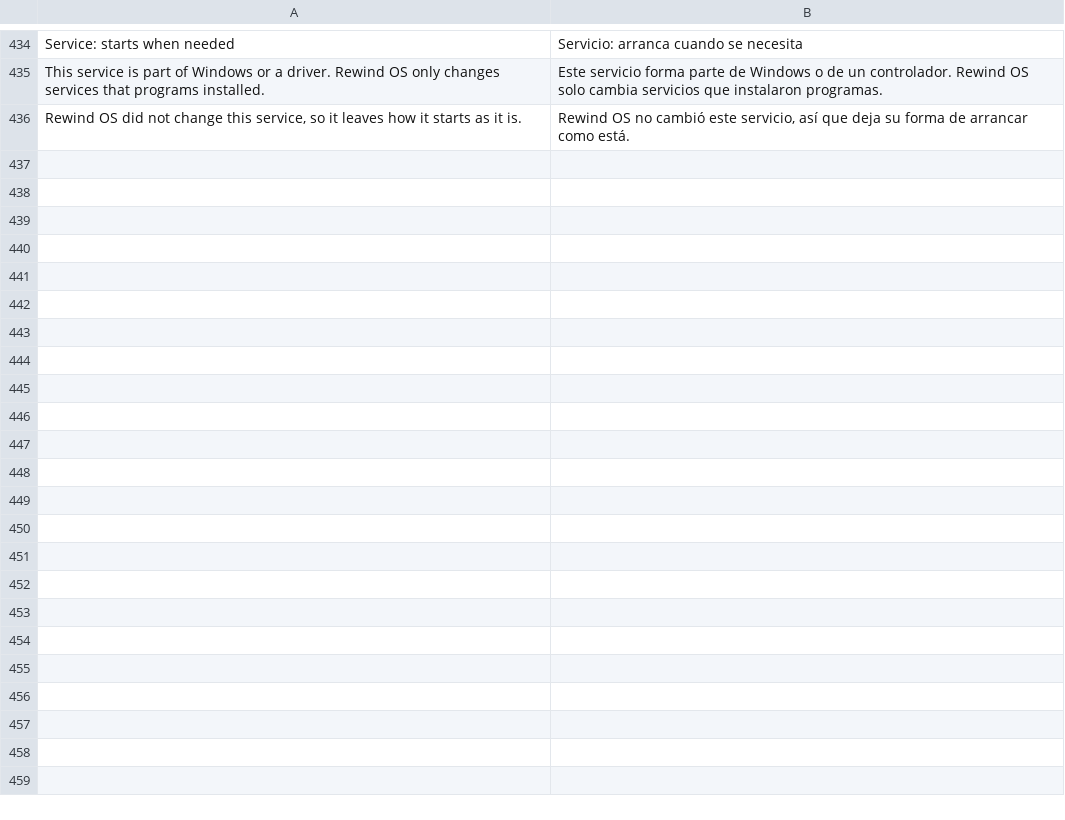
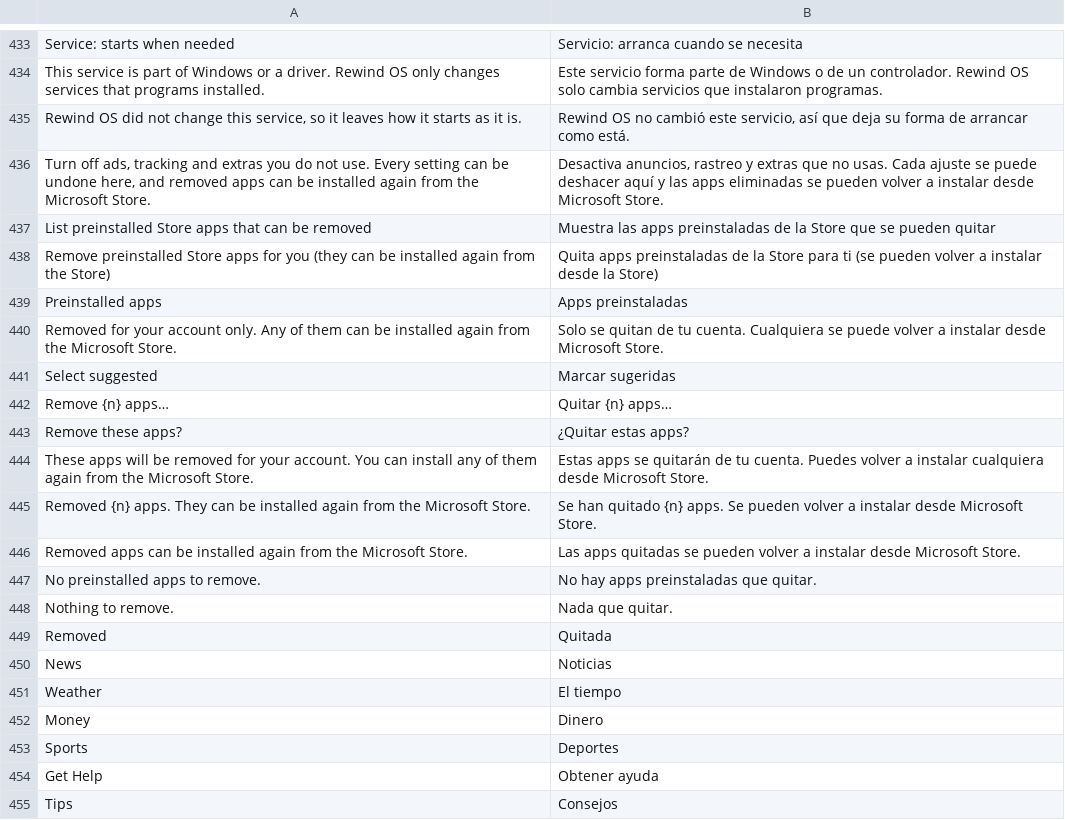
Before and after one commit to rewind-os/rewind-os-app, a TSV file: crates/i18n/locales/es.tsv, drawn as a sheet; only a part is shown, gaps mark what is left out; the diff covers the shown part only; the diff names each change by its address in the sheet, - before the commit and + after, or states it on an @@ line.

```diff
--- a/crates/i18n/locales/es.tsv
+++ b/crates/i18n/locales/es.tsv
+row 436: Turn off ads, tracking and extras you do not use. Every setting can be undone here, and removed apps can be installed again from the Microsoft Store. | Desactiva anuncios, rastreo y extras que no usas. Cada ajuste se puede deshacer aquí y las apps eliminadas se pueden volver a instalar desde Microsoft Store.
+row 437: List preinstalled Store apps that can be removed | Muestra las apps preinstaladas de la Store que se pueden quitar
+row 438: Remove preinstalled Store apps for you (they can be installed again from the Store) | Quita apps preinstaladas de la Store para ti (se pueden volver a instalar desde la Store)
+row 439: Preinstalled apps | Apps preinstaladas
+row 440: Removed for your account only. Any of them can be installed again from the Microsoft Store. | Solo se quitan de tu cuenta. Cualquiera se puede volver a instalar desde Microsoft Store.
+row 441: Select suggested | Marcar sugeridas
+row 442: Remove {n} apps… | Quitar {n} apps…
+row 443: Remove these apps? | ¿Quitar estas apps?
+row 444: These apps will be removed for your account. You can install any of them again from the Microsoft Store. | Estas apps se quitarán de tu cuenta. Puedes volver a instalar cualquiera desde Microsoft Store.
+row 445: Removed {n} apps. They can be installed again from the Microsoft Store. | Se han quitado {n} apps. Se pueden volver a instalar desde Microsoft Store.
+row 446: Removed apps can be installed again from the Microsoft Store. | Las apps quitadas se pueden volver a instalar desde Microsoft Store.
+row 447: No preinstalled apps to remove. | No hay apps preinstaladas que quitar.
+row 448: Nothing to remove. | Nada que quitar.
+row 449: Removed | Quitada
+row 450: News | Noticias
+row 451: Weather | El tiempo
+row 452: Money | Dinero
+row 453: Sports | Deportes
+row 454: Get Help | Obtener ayuda
+row 455: Tips | Consejos
```
Also changed, not shown: 25 added rows and 1 removed row elsewhere in this file, 8 other files.
